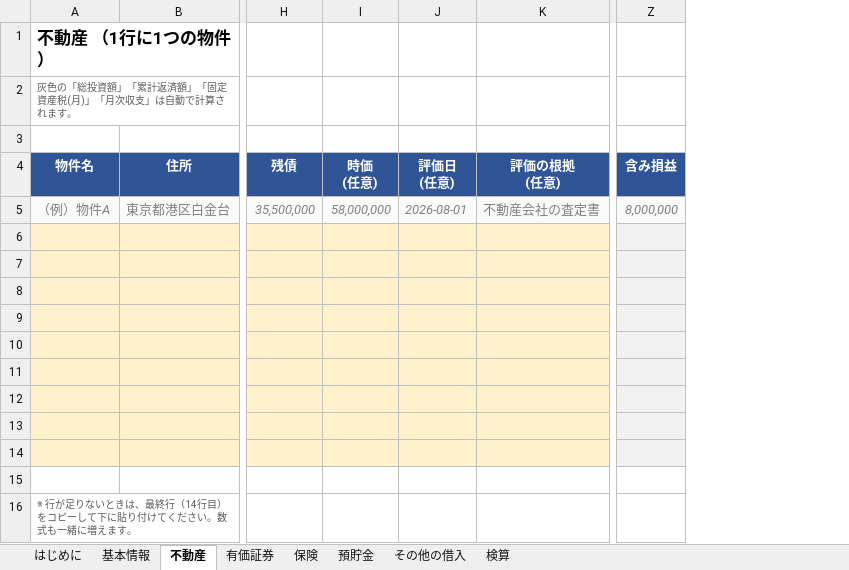
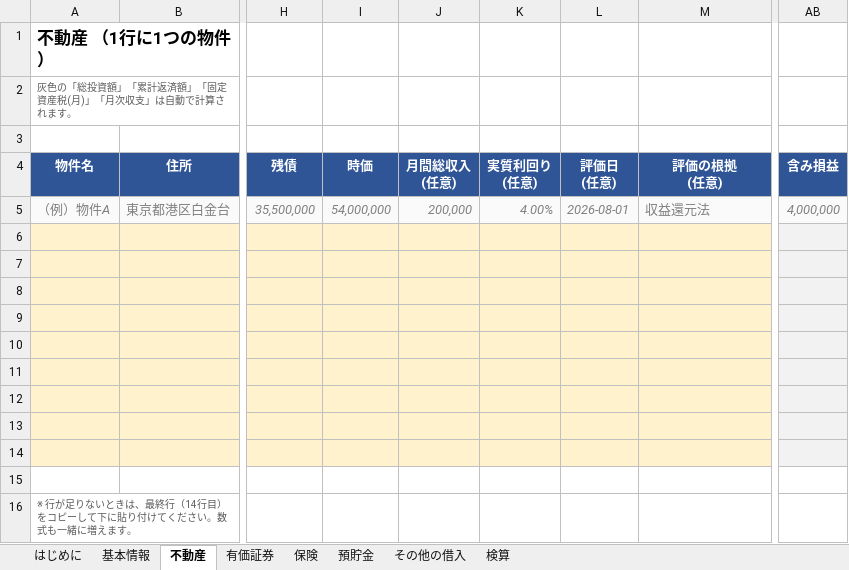
Before and after one commit to tomoshigeta/asset-management, an Excel workbook: data/input-sheet.xlsx, sheet 不動産, drawn as a sheet; only a part is shown, gaps mark what is left out; values as stored, in another font and other column widths than the file's, no borders; removed rows and columns are numbered as before the commit, all else as after; the diff names each change by its address in the sheet, - before the commit and + after, or states it on an @@ line.

```diff
--- a/data/input-sheet.xlsx (sheet 不動産)
+++ b/data/input-sheet.xlsx (sheet 不動産)
-column I (時価 (任意)), row 5: 58,000,000
+column I (時価), row 5: 54,000,000
+column J (月間総収入 (任意)), row 5: 200,000
+column K (実質利回り (任意)), row 5: 4.00%
-M5 (評価の根拠 (任意)): 不動産会社の査定書
+M5 (評価の根拠 (任意)): 収益還元法
-AB5 (含み損益): 8,000,000
+AB5 (含み損益): 4,000,000
```
Also changed, not shown: formulas that keep their value, 4 other files.
